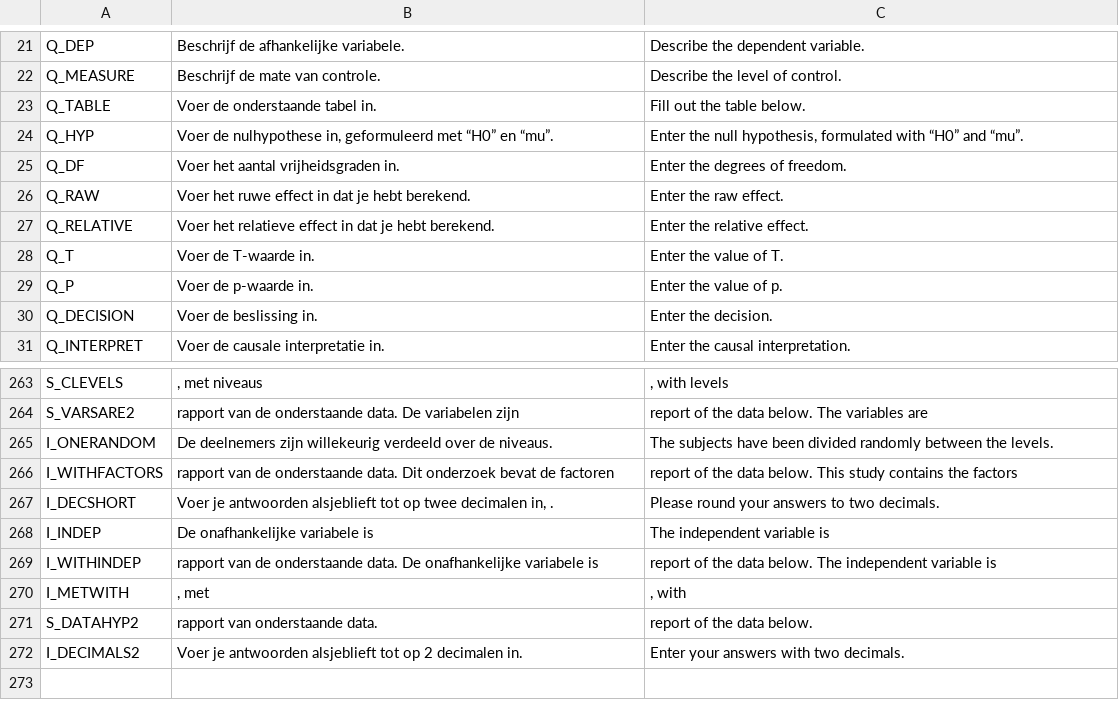
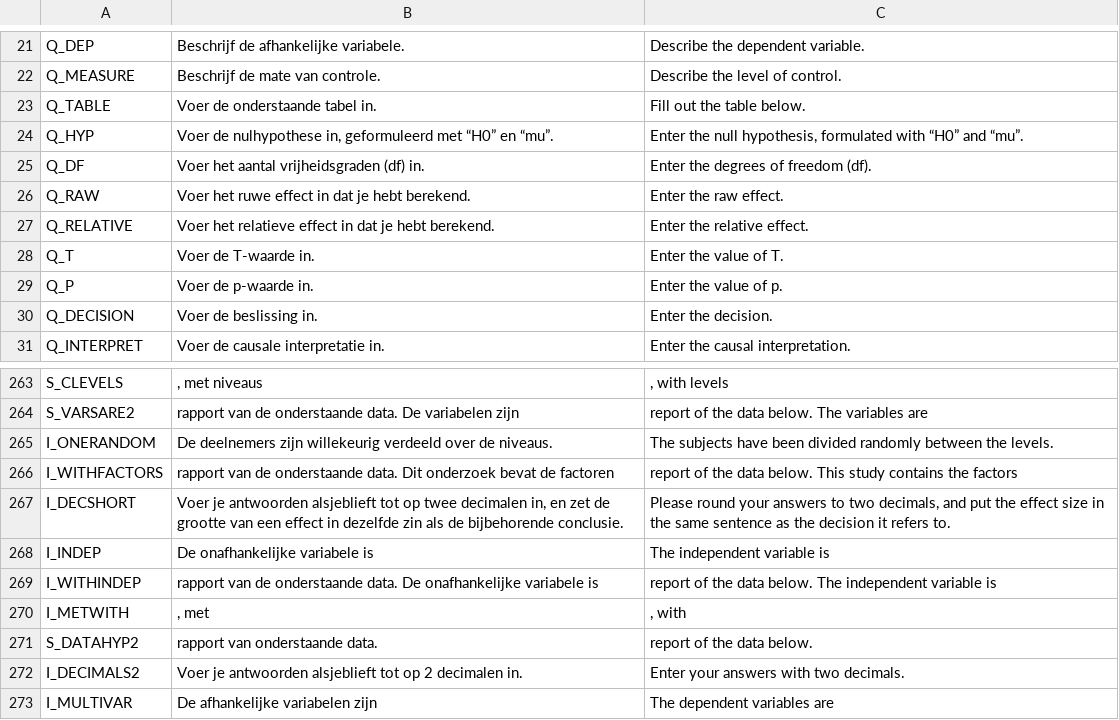
Before and after one commit to JulesEllis/ComeniusPrototype, a CSV file: ComeniusPrototype/app/code/texts.csv, drawn as a sheet; only a part is shown, gaps mark what is left out; the diff names each change by its address in the sheet, - before the commit and + after, or states it on an @@ line.

Commit message:
effect size in same sentence

```diff
--- a/ComeniusPrototype/app/code/texts.csv
+++ b/ComeniusPrototype/app/code/texts.csv
-B25: Voer het aantal vrijheidsgraden in.
+B25: Voer het aantal vrijheidsgraden (df) in.
-C25: Enter the degrees of freedom.
+C25: Enter the degrees of freedom (df).
-B267: …decimalen in, .
+B267: …decimalen in, en zet de grootte van een effect in dezelfde zin als de bijbehorende conclusie.
-C267: …to two decimals.
+C267: …to two decimals, and put the effect size in the same sentence as the decision it refers to.
+row 273: I_MULTIVAR | De afhankelijke variabelen zijn | The dependent variables are
```
Also changed, not shown: ComeniusPrototype/app/code/variables.csv, 6 other files.
